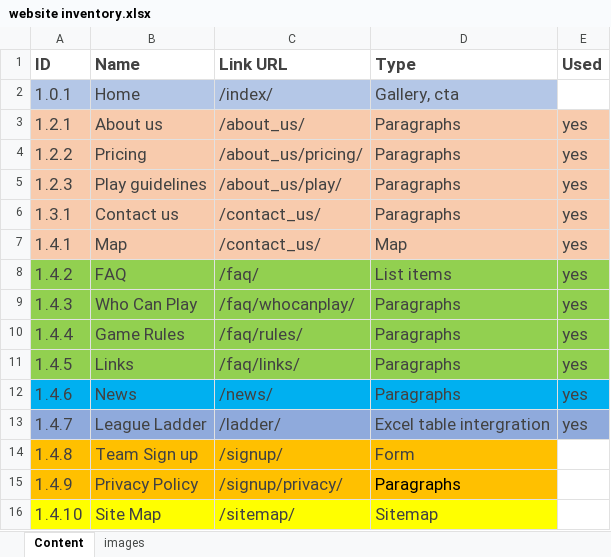
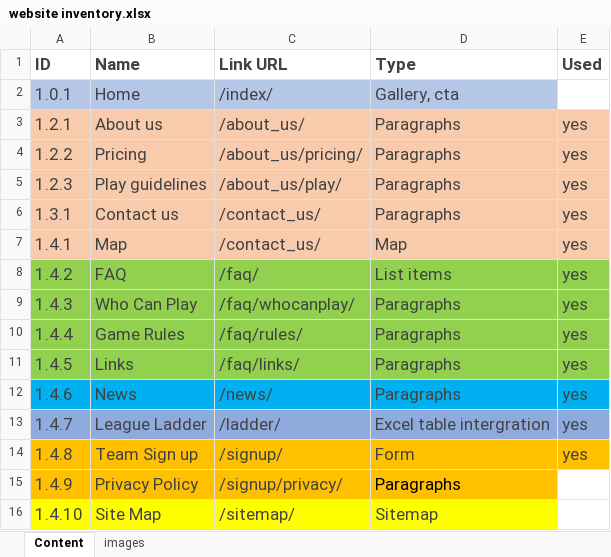
Before and after one commit to jeanpaulpitman/Vollyball, an Excel workbook: website inventory.xlsx, sheet Content, drawn as a sheet; values as stored, in another font and other column widths than the file's, no borders; the diff names each change by its address in the sheet, - before the commit and + after, or states it on an @@ line.

Commit message:
add signup page
add signup.html, add content, style form.

```diff
--- a/website inventory.xlsx (sheet Content)
+++ b/website inventory.xlsx (sheet Content)
-E14 (Used): (empty)
+E14 (Used): yes
-E14 fill: none
+E14 fill: #FFC000
```
Also changed, not shown: 3 other files.
